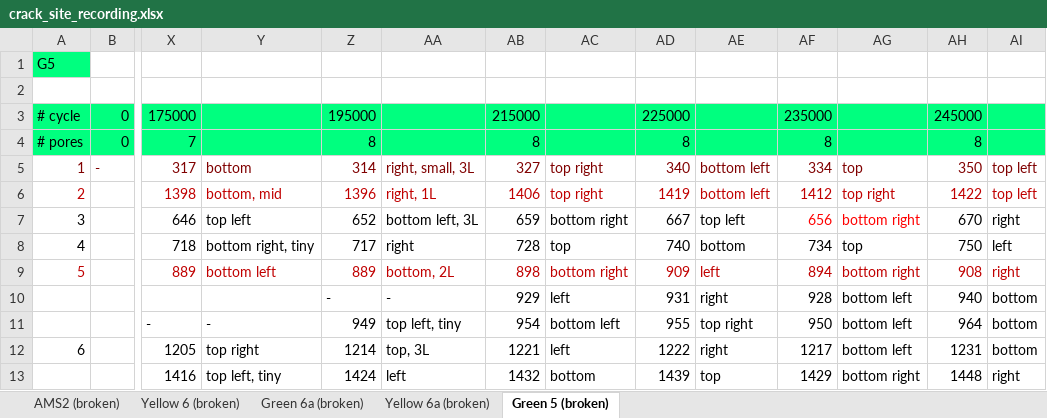
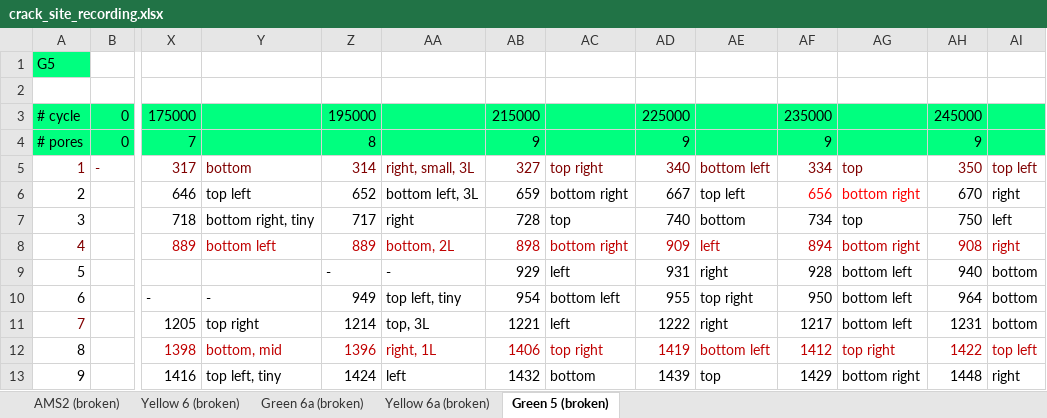
Before and after one commit to longfish/fatigue-crack-tracking, an Excel workbook: crack_site_recording.xlsx, sheet Green 5 (broken), drawn as a sheet; only a part is shown, gaps mark what is left out; values as stored, in another font and other column widths than the file's, no borders; removed rows and columns are numbered as before the commit, all else as after; rows hold the shown columns only; the diff names each change by its address in the sheet, - before the commit and + after, or states it on an @@ line.

Commit message:
ignore the influence of pores for crack detection

```diff
--- a/crack_site_recording.xlsx (sheet Green 5 (broken))
+++ b/crack_site_recording.xlsx (sheet Green 5 (broken))
-AB4: 8
+AB4: 9
-AD4: 8
+AD4: 9
-AF4: 8
+AF4: 9
-AH4: 8
+AH4: 9
-row 6: 2 |  | 1398 | bottom, mid | 1396 | right, 1L | 1406 | top right | 1419 | bottom left | 1412 | top right | 1422 | top left
-A6: 3
+A6: 2
-A7: 4
+A7: 3
-A8: 5
+A8: 4
-A8 text colour: #C00000
+A8 text colour: #800000
-A9: (empty)
+A9: 5
-A10: (empty)
+A10: 6
-A11: 6
+A11: 7
-A11 text colour: black
+A11 text colour: #800000
+row 12: 8 |  | 1398 | bottom, mid | 1396 | right, 1L | 1406 | top right | 1419 | bottom left | 1412 | top right | 1422 | top left
-A13: (empty)
+A13: 9
```
Also changed, not shown: 3 other files.
